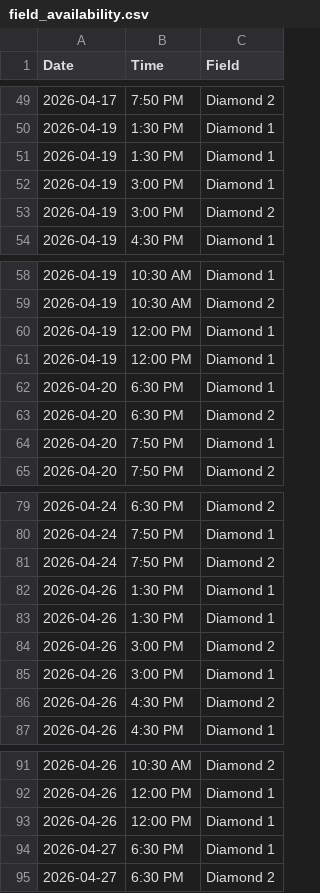
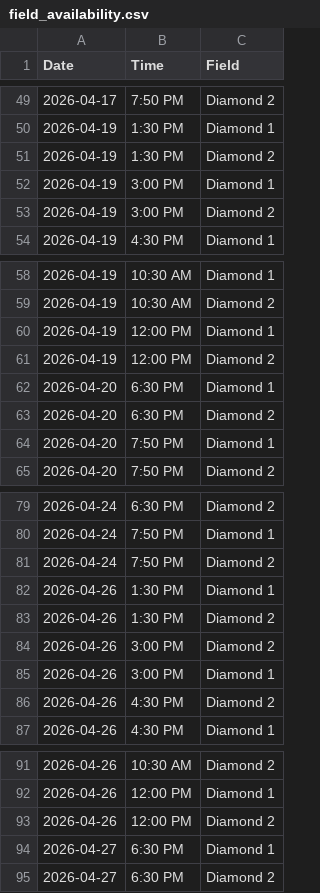
Before and after one commit to jpotter82/wmsl-schedule-builder, a CSV file: field_availability.csv, drawn as a sheet; only a part is shown, gaps mark what is left out.

Commit message:
Update field_availability.csv

```diff
--- a/field_availability.csv
+++ b/field_availability.csv
@@ -50,3 +50,3 @@ Date,Time,Field
 2026-04-19,1:30 PM,Diamond 1
-2026-04-19,1:30 PM,Diamond 1
+2026-04-19,1:30 PM,Diamond 2
 2026-04-19,3:00 PM,Diamond 1
@@ -60,3 +60,3 @@ Date,Time,Field
 2026-04-19,12:00 PM,Diamond 1
-2026-04-19,12:00 PM,Diamond 1
+2026-04-19,12:00 PM,Diamond 2
 2026-04-20,6:30 PM,Diamond 1
@@ -82,3 +82,3 @@ Date,Time,Field
 2026-04-26,1:30 PM,Diamond 1
-2026-04-26,1:30 PM,Diamond 1
+2026-04-26,1:30 PM,Diamond 2
 2026-04-26,3:00 PM,Diamond 2
@@ -92,3 +92,3 @@ Date,Time,Field
 2026-04-26,12:00 PM,Diamond 1
-2026-04-26,12:00 PM,Diamond 1
+2026-04-26,12:00 PM,Diamond 2
 2026-04-27,6:30 PM,Diamond 1
```
